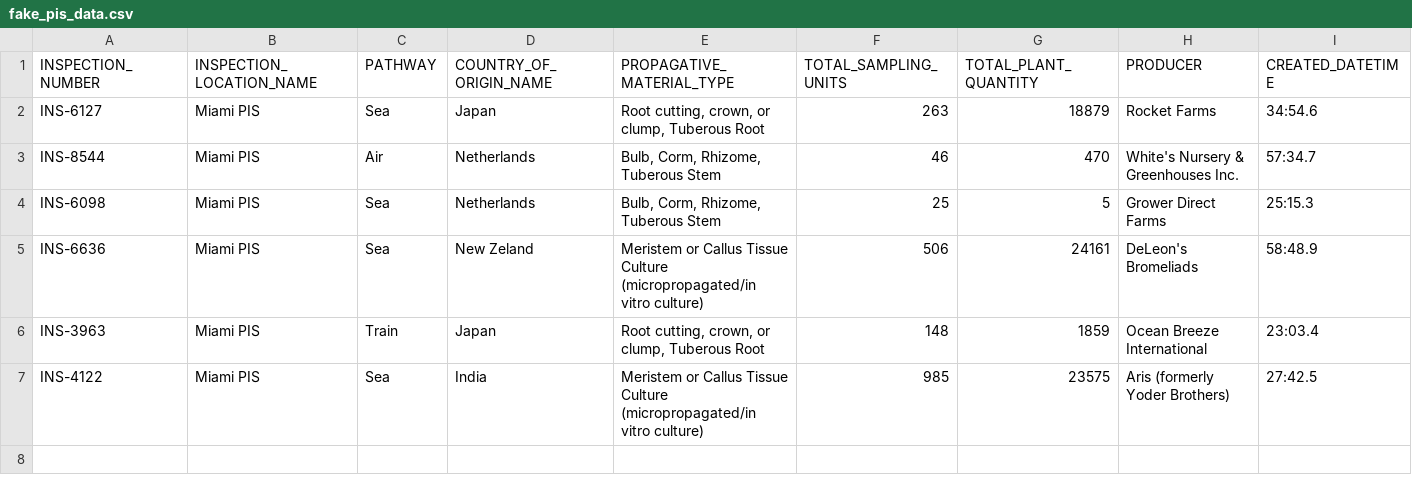
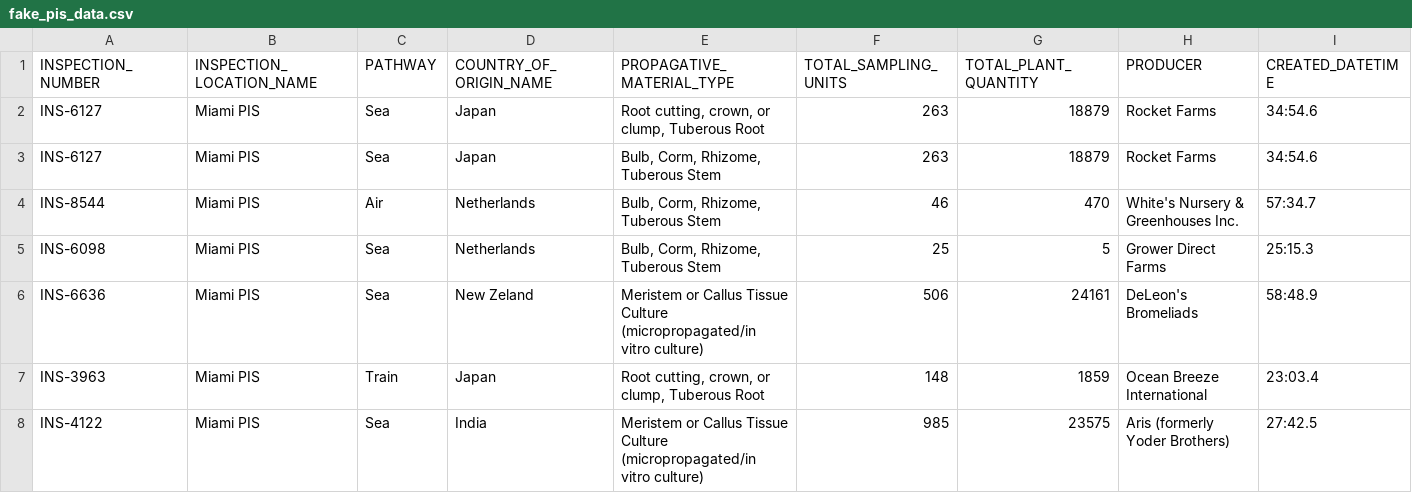
Before and after one commit to jkagor13-usda/popsborder, a CSV file: slippage_data/fake_pis_data.csv, drawn as a sheet; the diff names each change by its address in the sheet, - before the commit and + after, or states it on an @@ line.

```diff
--- a/slippage_data/fake_pis_data.csv
+++ b/slippage_data/fake_pis_data.csv
+row 3: INS-6127 | Miami PIS | Sea | Japan | Bulb, Corm, Rhizome, Tuberous Stem | 263 | 18879 | Rocket Farms | 34:54.6
```
Also changed, not shown: 2 other files.
